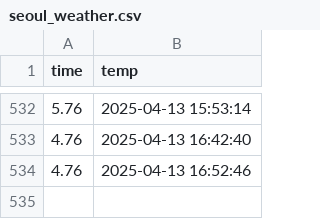
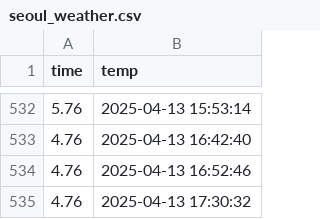
Before and after one commit to 71105673/seoul_weather_5m, a CSV file: seoul_weather.csv, drawn as a sheet; only a part is shown, gaps mark what is left out.

```diff
--- a/seoul_weather.csv
+++ b/seoul_weather.csv
@@ -534 +534,2 @@ time,temp
 4.76,2025-04-13 16:52:46
+4.76,2025-04-13 17:30:32
```
